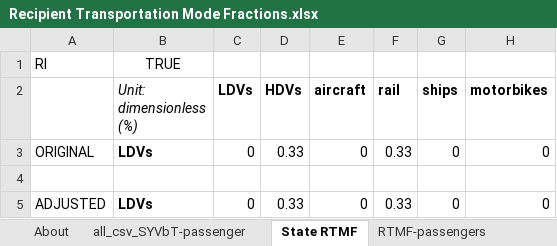
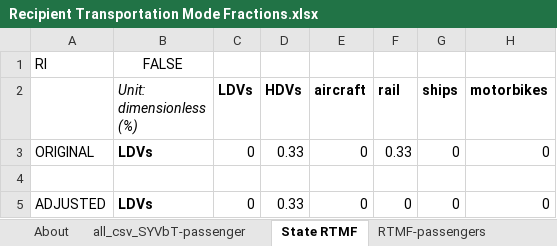
Before and after one commit to EnergyInnovation/eps-rhodeisland, an Excel workbook: InputData/trans/RTMF/Recipient Transportation Mode Fractions.xlsx, sheet State RTMF, drawn as a sheet; values as stored, in another font and other column widths than the file's, no borders; the diff names each change by its address in the sheet, - before the commit and + after, or states it on an @@ line.

```diff
--- a/InputData/trans/RTMF/Recipient Transportation Mode Fractions.xlsx (sheet State RTMF)
+++ b/InputData/trans/RTMF/Recipient Transportation Mode Fractions.xlsx (sheet State RTMF)
-B1 (Unit: dimensionless (%)): TRUE
+B1 (Unit: dimensionless (%)): FALSE
-F5 (rail): 0.33
+F5 (rail): 0
```
Also changed, not shown: sheet all_csv_SYVbT-passenger, sheet RTMF-passengers, sheet About, InputData/trans/AVMC/Annual Vehicle Maint Cost.xlsx, 17 other files.
